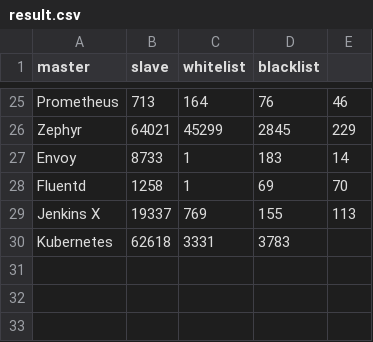
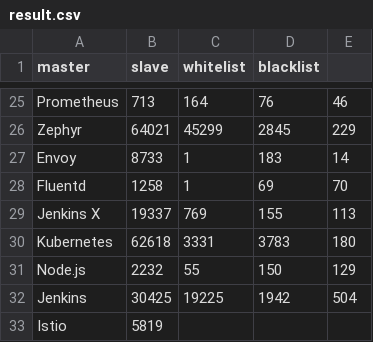
Before and after one commit to cncf/count_kw, a CSV file: result.csv, drawn as a sheet; only a part is shown, gaps mark what is left out.

```diff
--- a/result.csv
+++ b/result.csv
@@ -29,2 +29,5 @@ Fluentd,1258,1,69,70
 Jenkins X,19337,769,155,113
-Kubernetes,62618,3331,3783,
+Kubernetes,62618,3331,3783,180
+Node.js,2232,55,150,129
+Jenkins,30425,19225,1942,504
+Istio,5819,
```
Also changed, not shown: 2 other files.
